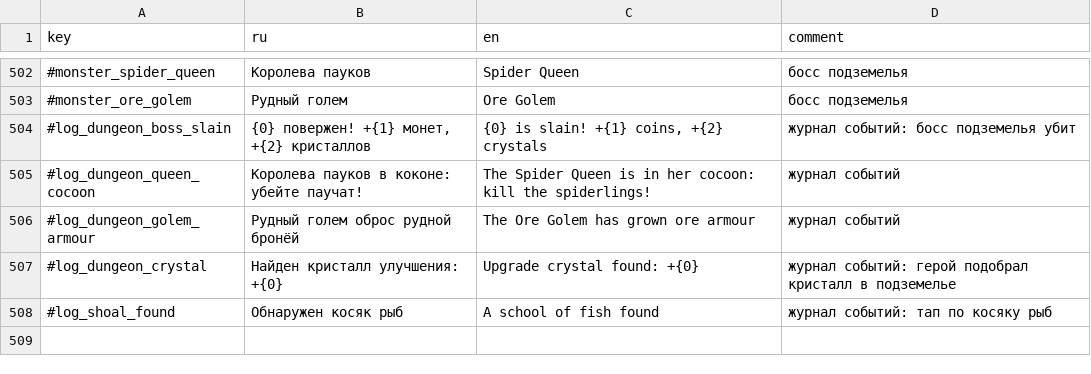
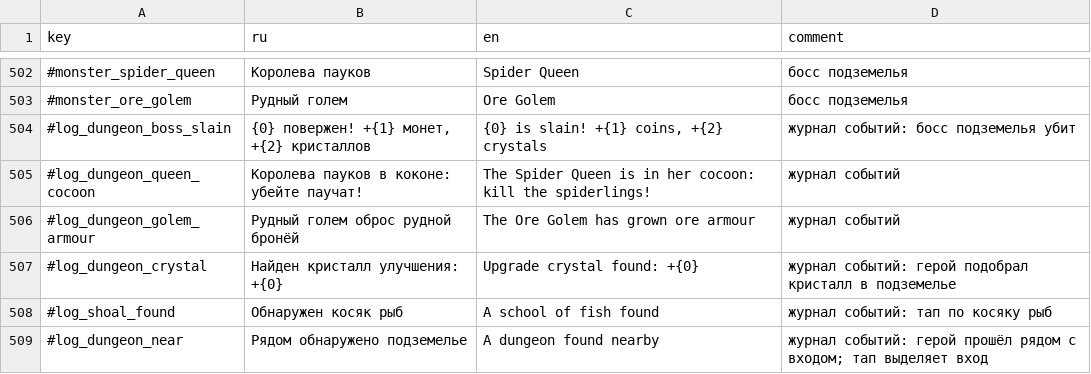
Before and after one commit to Safronov-Siarhei/CityBuilding, a CSV file: Assets/_Project/Balance/localization.csv, drawn as a sheet; only a part is shown, gaps mark what is left out; the diff names each change by its address in the sheet, - before the commit and + after, or states it on an @@ line.

```diff
--- a/Assets/_Project/Balance/localization.csv
+++ b/Assets/_Project/Balance/localization.csv
+row 509: #log_dungeon_near | Рядом обнаружено подземелье | A dungeon found nearby | журнал событий: герой прошёл рядом с входом; тап выделяет вход
```
Also changed, not shown: 10 other files.
